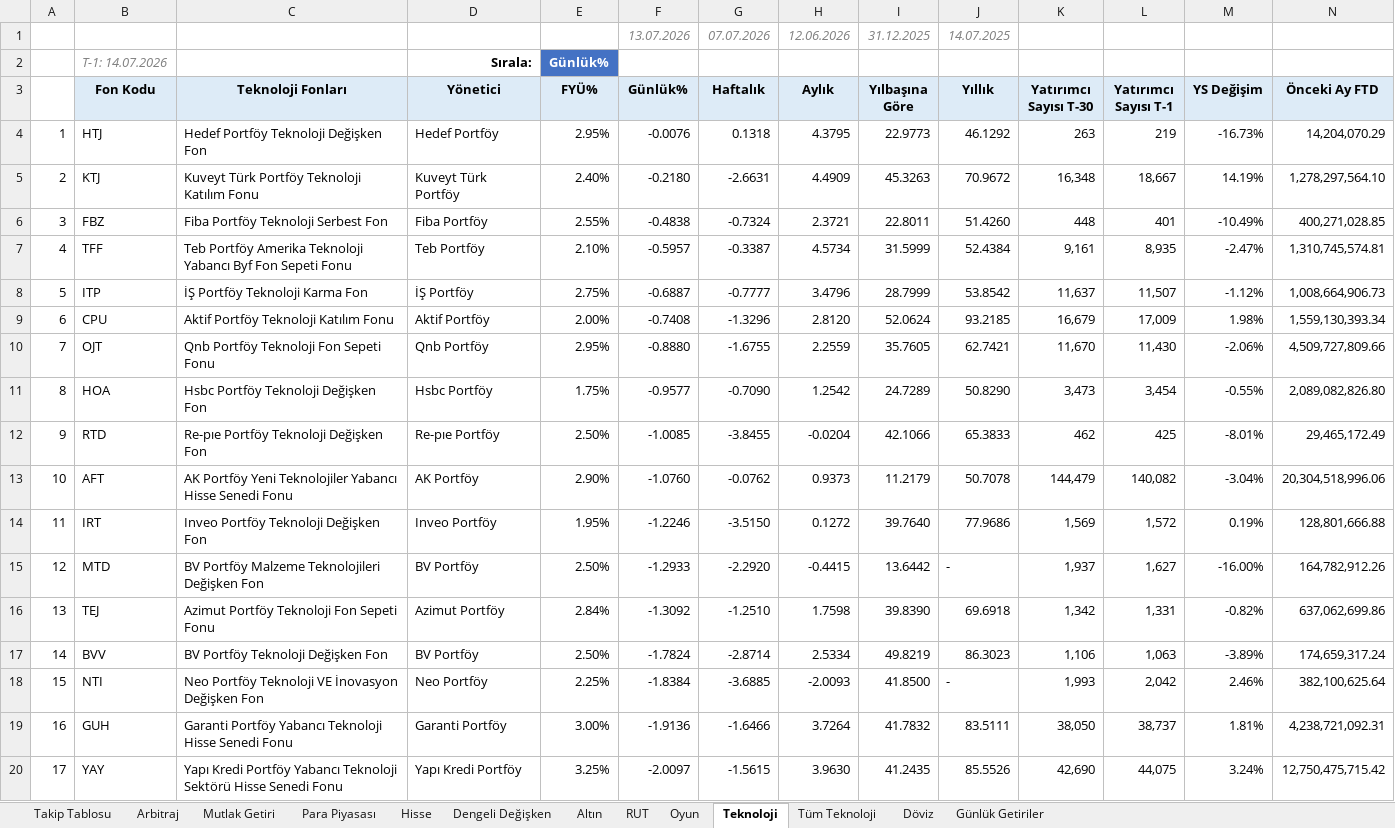
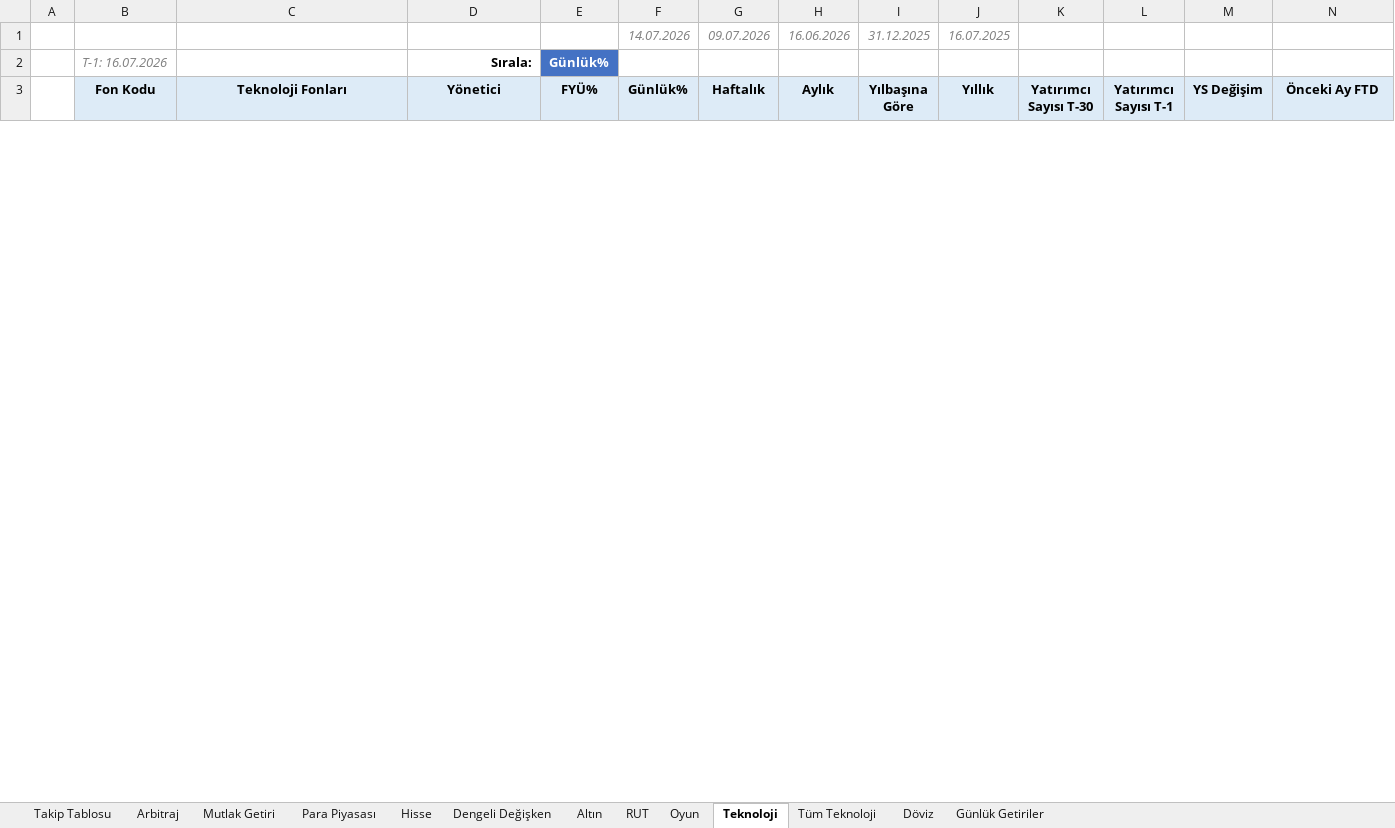
Before and after one commit to arhanatav/tahvil-raporlari, an Excel workbook: fon_getirileri.xlsx, sheet Teknoloji, drawn as a sheet; only a part is shown; values as stored, in another font and other column widths than the file's, no borders; conditional formats not drawn; removed rows and columns are numbered as before the commit, all else as after; rows hold the shown columns only; the diff covers the shown part only; the diff names each change by its address in the sheet, - before the commit and + after, or states it on an @@ line.

```diff
--- a/fon_getirileri.xlsx (sheet Teknoloji)
+++ b/fon_getirileri.xlsx (sheet Teknoloji)
-F1 (Günlük%): 13.07.2026
+F1 (Günlük%): 14.07.2026
-G1 (Haftalık): 07.07.2026
+G1 (Haftalık): 09.07.2026
-H1 (Aylık): 12.06.2026
+H1 (Aylık): 16.06.2026
-J1 (Yıllık): 14.07.2025
+J1 (Yıllık): 16.07.2025
-B2 (Fon Kodu): T-1: 14.07.2026
+B2 (Fon Kodu): T-1: 16.07.2026
-row 4: 1 | HTJ | Hedef Portföy Teknoloji Değişken Fon | Hedef Portföy | 2.95% | -0.0076 | 0.1318 | 4.3795 | 22.9773 | 46.1292 | 263 | 219 | -16.73% | 14,204,070.29
-row 5: 2 | KTJ | Kuveyt Türk Portföy Teknoloji Katılım Fonu | Kuveyt Türk Portföy | 2.40% | -0.2180 | -2.6631 | 4.4909 | 45.3263 | 70.9672 | 16,348 | 18,667 | 14.19% | 1,278,297,564.10
-row 6: 3 | FBZ | Fiba Portföy Teknoloji Serbest Fon | Fiba Portföy | 2.55% | -0.4838 | -0.7324 | 2.3721 | 22.8011 | 51.4260 | 448 | 401 | -10.49% | 400,271,028.85
-row 7: 4 | TFF | Teb Portföy Amerika Teknoloji Yabancı Byf Fon Sepeti Fonu | Teb Portföy | 2.10% | -0.5957 | -0.3387 | 4.5734 | 31.5999 | 52.4384 | 9,161 | 8,935 | -2.47% | 1,310,745,574.81
-row 8: 5 | ITP | İŞ Portföy Teknoloji Karma Fon | İŞ Portföy | 2.75% | -0.6887 | -0.7777 | 3.4796 | 28.7999 | 53.8542 | 11,637 | 11,507 | -1.12% | 1,008,664,906.73
-row 9: 6 | CPU | Aktif Portföy Teknoloji Katılım Fonu | Aktif Portföy | 2.00% | -0.7408 | -1.3296 | 2.8120 | 52.0624 | 93.2185 | 16,679 | 17,009 | 1.98% | 1,559,130,393.34
-row 10: 7 | OJT | Qnb Portföy Teknoloji Fon Sepeti Fonu | Qnb Portföy | 2.95% | -0.8880 | -1.6755 | 2.2559 | 35.7605 | 62.7421 | 11,670 | 11,430 | -2.06% | 4,509,727,809.66
-row 11: 8 | HOA | Hsbc Portföy Teknoloji Değişken Fon | Hsbc Portföy | 1.75% | -0.9577 | -0.7090 | 1.2542 | 24.7289 | 50.8290 | 3,473 | 3,454 | -0.55% | 2,089,082,826.80
-row 12: 9 | RTD | Re-pıe Portföy Teknoloji Değişken Fon | Re-pıe Portföy | 2.50% | -1.0085 | -3.8455 | -0.0204 | 42.1066 | 65.3833 | 462 | 425 | -8.01% | 29,465,172.49
-row 13: 10 | AFT | AK Portföy Yeni Teknolojiler Yabancı Hisse Senedi Fonu | AK Portföy | 2.90% | -1.0760 | -0.0762 | 0.9373 | 11.2179 | 50.7078 | 144,479 | 140,082 | -3.04% | 20,304,518,996.06
-row 14: 11 | IRT | Inveo Portföy Teknoloji Değişken Fon | Inveo Portföy | 1.95% | -1.2246 | -3.5150 | 0.1272 | 39.7640 | 77.9686 | 1,569 | 1,572 | 0.19% | 128,801,666.88
-row 15: 12 | MTD | BV Portföy Malzeme Teknolojileri Değişken Fon | BV Portföy | 2.50% | -1.2933 | -2.2920 | -0.4415 | 13.6442 | - | 1,937 | 1,627 | -16.00% | 164,782,912.26
-row 16: 13 | TEJ | Azimut Portföy Teknoloji Fon Sepeti Fonu | Azimut Portföy | 2.84% | -1.3092 | -1.2510 | 1.7598 | 39.8390 | 69.6918 | 1,342 | 1,331 | -0.82% | 637,062,699.86
-row 17: 14 | BVV | BV Portföy Teknoloji Değişken Fon | BV Portföy | 2.50% | -1.7824 | -2.8714 | 2.5334 | 49.8219 | 86.3023 | 1,106 | 1,063 | -3.89% | 174,659,317.24
-row 18: 15 | NTI | Neo Portföy Teknoloji VE İnovasyon Değişken Fon | Neo Portföy | 2.25% | -1.8384 | -3.6885 | -2.0093 | 41.8500 | - | 1,993 | 2,042 | 2.46% | 382,100,625.64
-row 19: 16 | GUH | Garanti Portföy Yabancı Teknoloji Hisse Senedi Fonu | Garanti Portföy | 3.00% | -1.9136 | -1.6466 | 3.7264 | 41.7832 | 83.5111 | 38,050 | 38,737 | 1.81% | 4,238,721,092.31
-row 20: 17 | YAY | Yapı Kredi Portföy Yabancı Teknoloji Sektörü Hisse Senedi Fonu | Yapı Kredi Portföy | 3.25% | -2.0097 | -1.5615 | 3.9630 | 41.2435 | 85.5526 | 42,690 | 44,075 | 3.24% | 12,750,475,715.42
```
Also changed, not shown: 18 added rows and 1 removed row elsewhere in this sheet, sheet Tüm Teknoloji, sheet Para Piyasası, sheet Altın, sheet Hisse, sheet Döviz, sheet Dengeli Değişken, 6 more sheets.
